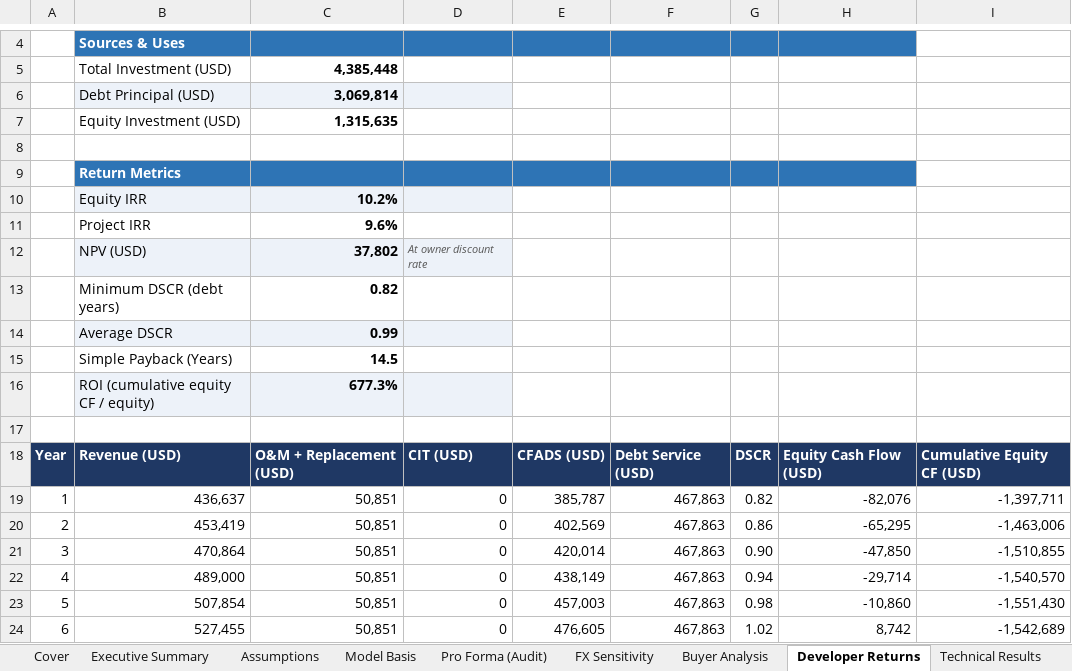
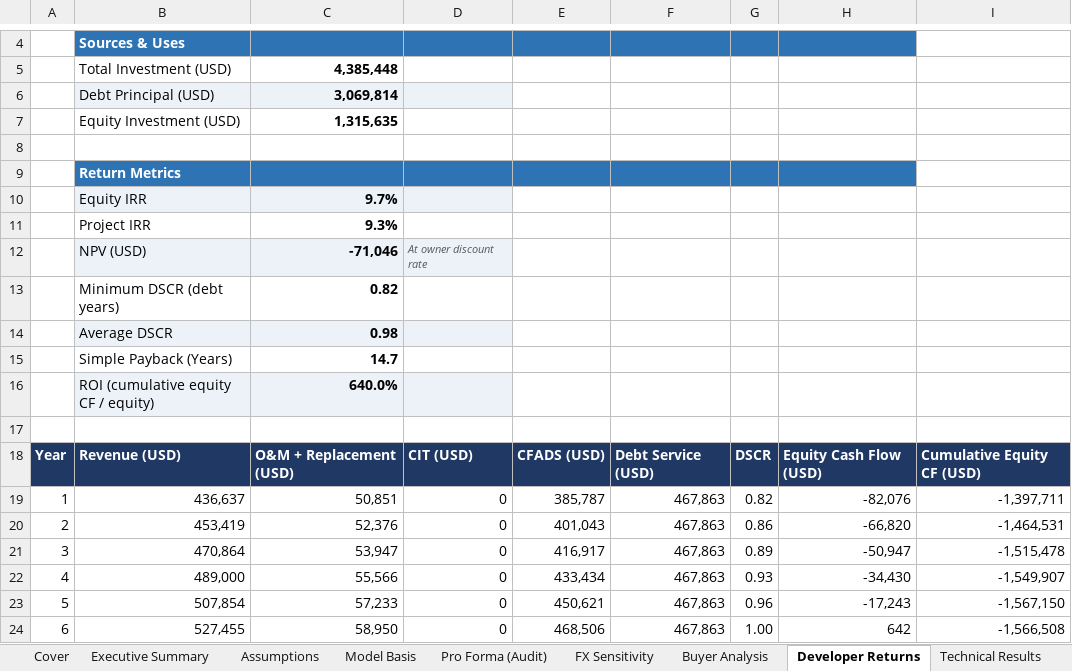
Before and after one commit to Kongnh/Reopt-API, an Excel workbook: outputs/vietnam_case/factory_a/case_3/vietnam_report_b33f4a1f-9de5-4228-ba55-4db9578de73a.xlsx, sheet Developer Returns, drawn as a sheet; only a part is shown, gaps mark what is left out; values as stored, in another font and other column widths than the file's, no borders; charts and pictures not drawn; the diff covers the shown part only; the diff names each change by its address in the sheet, - before the commit and + after, or states it on an @@ line.

```diff
--- a/outputs/vietnam_case/factory_a/case_3/vietnam_report_b33f4a1f-9de5-4228-ba55-4db9578de73a.xlsx (sheet Developer Returns)
+++ b/outputs/vietnam_case/factory_a/case_3/vietnam_report_b33f4a1f-9de5-4228-ba55-4db9578de73a.xlsx (sheet Developer Returns)
-C10: 10.2%
+C10: 9.7%
-C11: 9.6%
+C11: 9.3%
-C12: 37,802
+C12: -71,046
-C14: 0.99
+C14: 0.98
-C15: 14.5
+C15: 14.7
-C16: 677.3%
+C16: 640.0%
-C20: 50,851
+C20: 52,376
-E20: 402,569
+E20: 401,043
-H20: -65,295
+H20: -66,820
-I20: -1,463,006
+I20: -1,464,531
-C21: 50,851
+C21: 53,947
-E21: 420,014
+E21: 416,917
-G21: 0.90
+G21: 0.89
-H21: -47,850
+H21: -50,947
-I21: -1,510,855
+I21: -1,515,478
-C22: 50,851
+C22: 55,566
-E22: 438,149
+E22: 433,434
-G22: 0.94
+G22: 0.93
-H22: -29,714
+H22: -34,430
-I22: -1,540,570
+I22: -1,549,907
-C23: 50,851
+C23: 57,233
-E23: 457,003
+E23: 450,621
-G23: 0.98
+G23: 0.96
-H23: -10,860
+H23: -17,243
-I23: -1,551,430
+I23: -1,567,150
-C24: 50,851
+C24: 58,950
-E24: 476,605
+E24: 468,506
-G24: 1.02
+G24: 1.00
-H24: 8,742
+H24: 642
-I24: -1,542,689
+I24: -1,566,508
```
Also changed, not shown: 97 edited cells elsewhere in this sheet, sheet Pro Forma (Audit), sheet Assumptions, sheet FX Sensitivity, sheet Executive Summary, sheet Cover, sheet Model Basis, outputs/vietnam_case/factory_a/case_1/vietnam_report_3dd5bf1f-fa51-4f1e-aa64-d24ae11a1820.xlsx, outputs/vietnam_case/factory_a/case_2/vietnam_report_554ee85a-6f3c-4077-8dcb-0145406d4e6e.xlsx, 23 other files.
